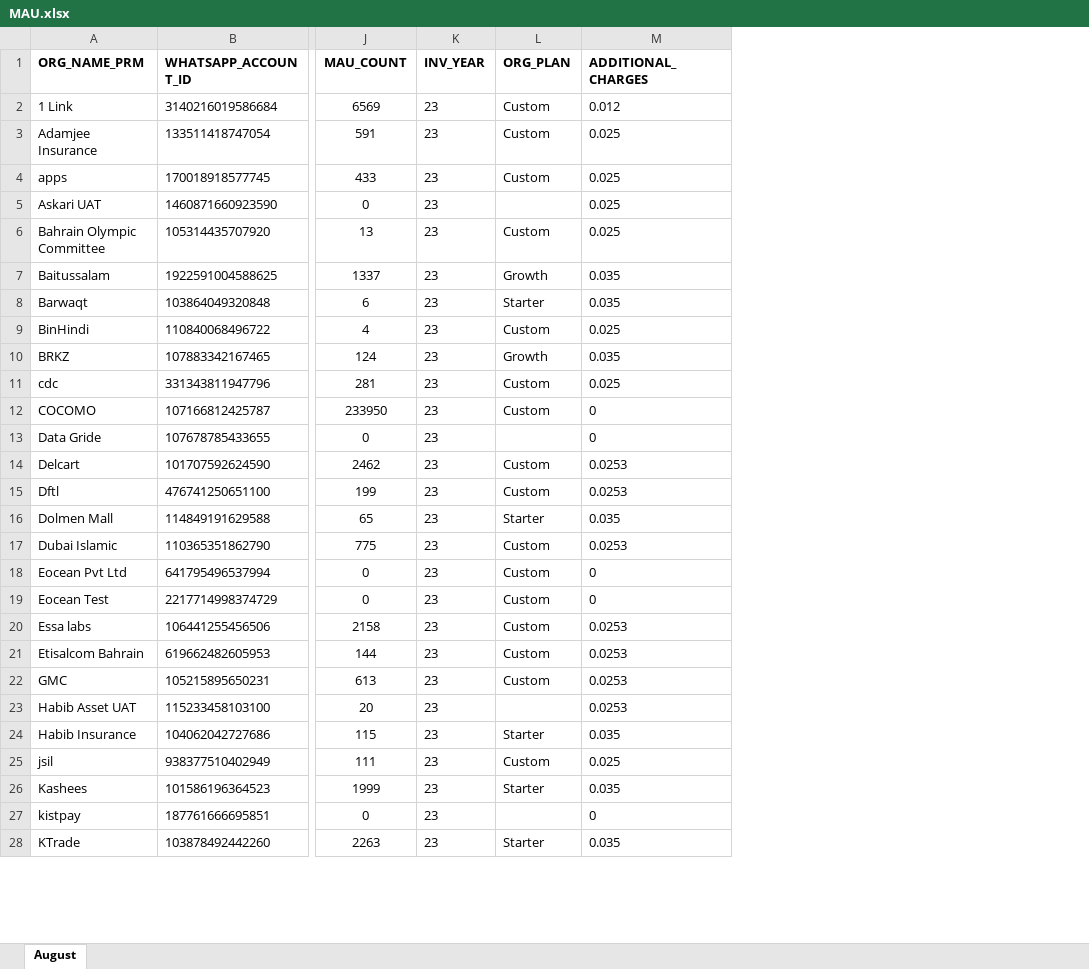
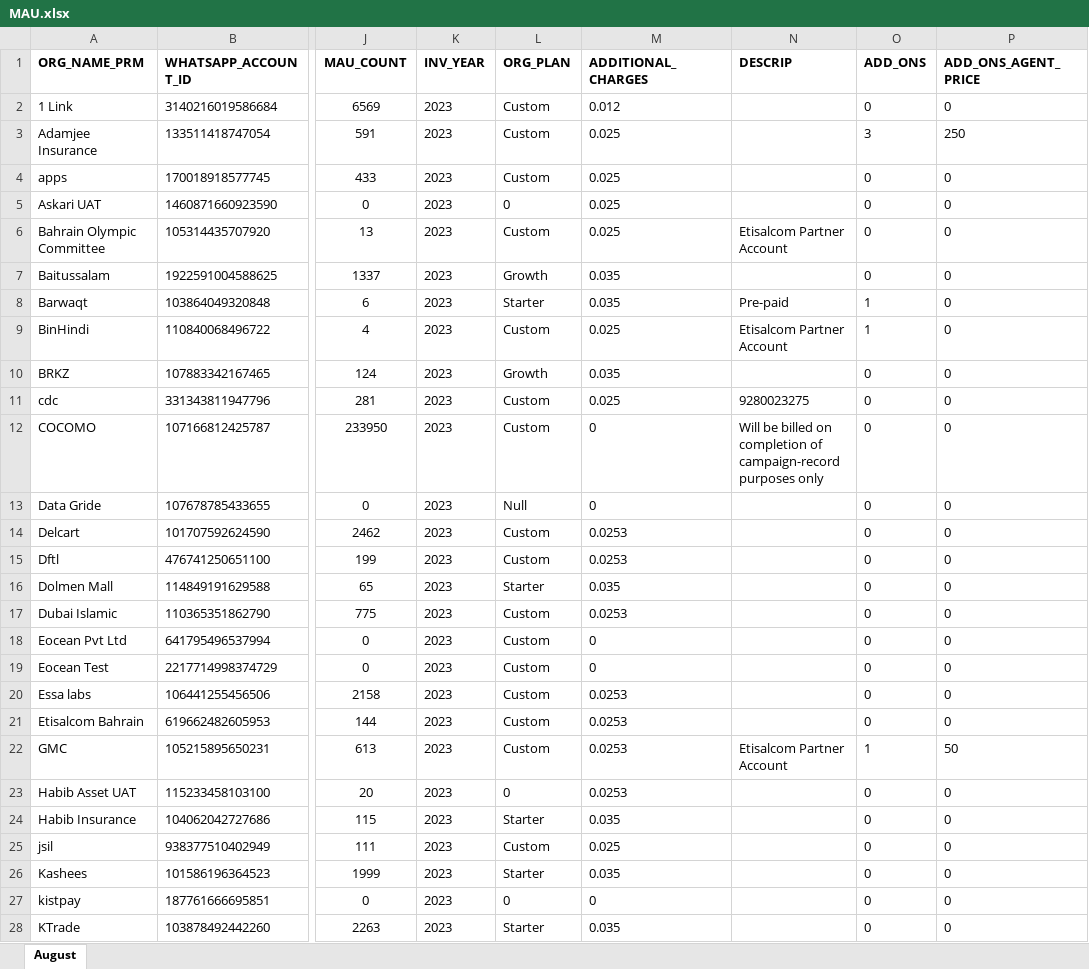
Before and after one commit to Waiz-bin-qasim/billing-meta-invoice, an Excel workbook: MAU.xlsx, sheet August, drawn as a sheet; only a part is shown, gaps mark what is left out; values as stored, in another font and other column widths than the file's, no borders; the diff covers the shown part only; the diff names each change by its address in the sheet, - before the commit and + after, or states it on an @@ line.

```diff
--- a/MAU.xlsx (sheet August)
+++ b/MAU.xlsx (sheet August)
+column N (DESCRIP), rows 6-22: Etisalcom Partner Account |  | Pre-paid | Etisalcom Partner Account |  | 9280023275 | Will be billed on completion of campaign-record purposes only |  |  |  |  |  |  |  |  |  | Etisalcom Partner Account
+column O (ADD_ONS), rows 2-28: 0 | 3 | 0 | 0 | 0 | 0 | 1 | 1 | 0 | 0 | 0 | 0 | 0 | 0 | 0 | 0 | 0 | 0 | 0 | 0 | 1 | 0 | 0 | 0 | 0 | 0 | 0
+column P (ADD_ONS_AGENT_PRICE), rows 2-28: 0 | 250 | 0 | 0 | 0 | 0 | 0 | 0 | 0 | 0 | 0 | 0 | 0 | 0 | 0 | 0 | 0 | 0 | 0 | 0 | 50 | 0 | 0 | 0 | 0 | 0 | 0
-K2:K28 (INV_YEAR): 23
+K2:K28 (INV_YEAR): 2023
-L5 (ORG_PLAN): (empty)
+L5 (ORG_PLAN): 0
-L13 (ORG_PLAN): (empty)
+L13 (ORG_PLAN): Null
-L23 (ORG_PLAN): (empty)
+L23 (ORG_PLAN): 0
-L27 (ORG_PLAN): (empty)
+L27 (ORG_PLAN): 0
```
Also changed, not shown: 7 added rows and 39 edited cells elsewhere in this sheet, excel/Aug2023.xlsx, 37 other files.
